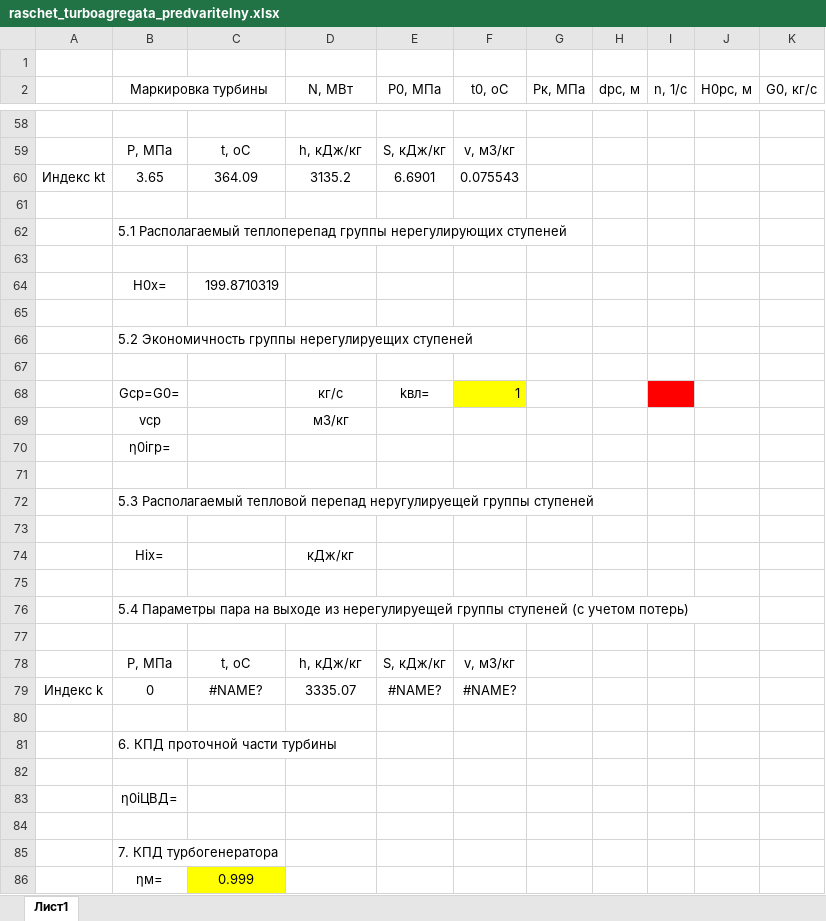
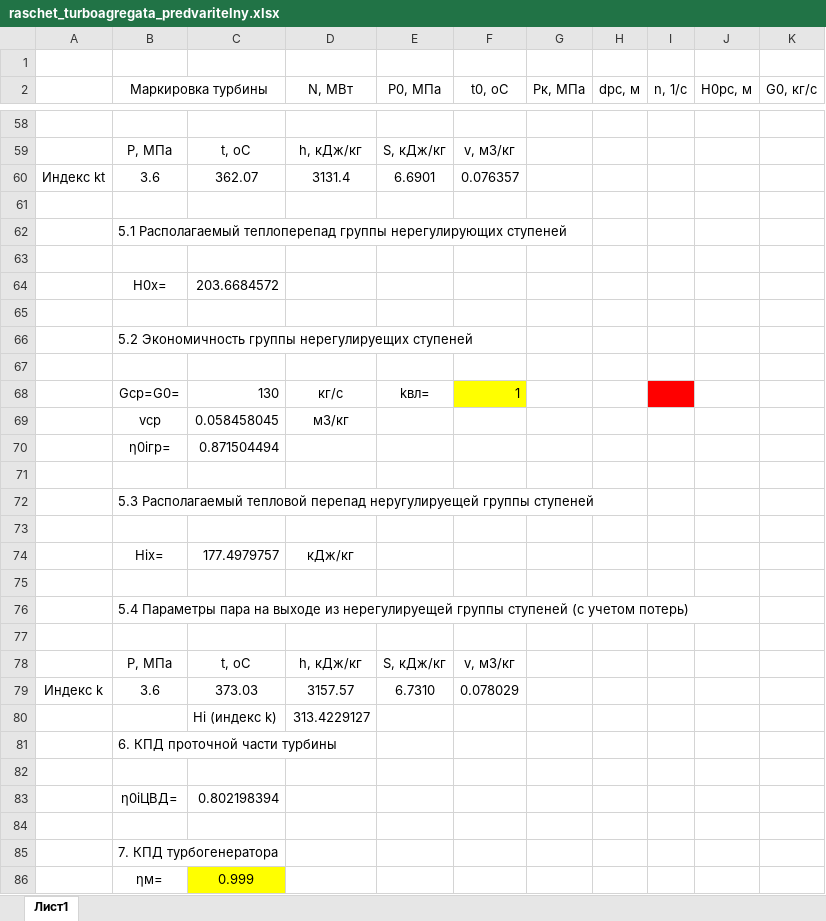
Before and after one commit to Degfer/CalculationHPC-turbine, an Excel workbook: DB/raschet_turboagregata_predvaritelny.xlsx, sheet Лист1, drawn as a sheet; only a part is shown, gaps mark what is left out; values as stored, in another font and other column widths than the file's, no borders; removed rows and columns are numbered as before the commit, all else as after; the diff covers the shown part only; the diff names each change by its address in the sheet, - before the commit and + after, or states it on an @@ line.

```diff
--- a/DB/raschet_turboagregata_predvaritelny.xlsx (sheet Лист1)
+++ b/DB/raschet_turboagregata_predvaritelny.xlsx (sheet Лист1)
-B60 (Маркировка турбины): 3.65
+B60 (Маркировка турбины): 3.6
-C60: 364.09
+C60: 362.07
-D60 (N, МВт): 3135.2
+D60 (N, МВт): 3131.4
-F60 (t0, oC): 0.075543
+F60 (t0, oC): 0.076357
-C64: 199.8710319
+C64: 203.6684572
-C68: (empty)
+C68: 130
-C69: (empty)
+C69: 0.058458045
-C70: (empty)
+C70: 0.871504494
-C74: (empty)
+C74: 177.4979757
-row 79: Индекс k | 0 | #NAME? | 3335.07 | #NAME? | #NAME?
-row 79: (empty)
+row 79: Индекс k | 3.6 | 373.03 | 3157.57 | 6.7310 | 0.078029
+row 80:  |  | Hi (индекс k) | 313.4229127
-C83: (empty)
+C83: 0.802198394
```
Also changed, not shown: 1 added row, 1 removed row and 9 edited cells elsewhere in this sheet, 2 other files.
